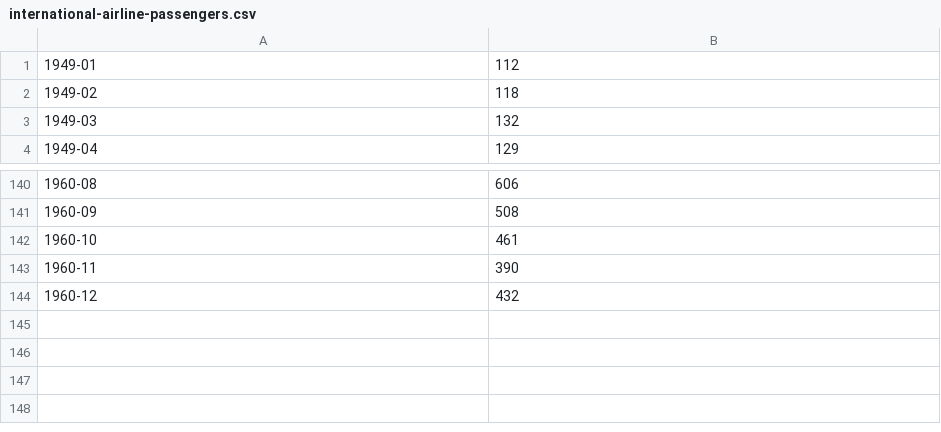
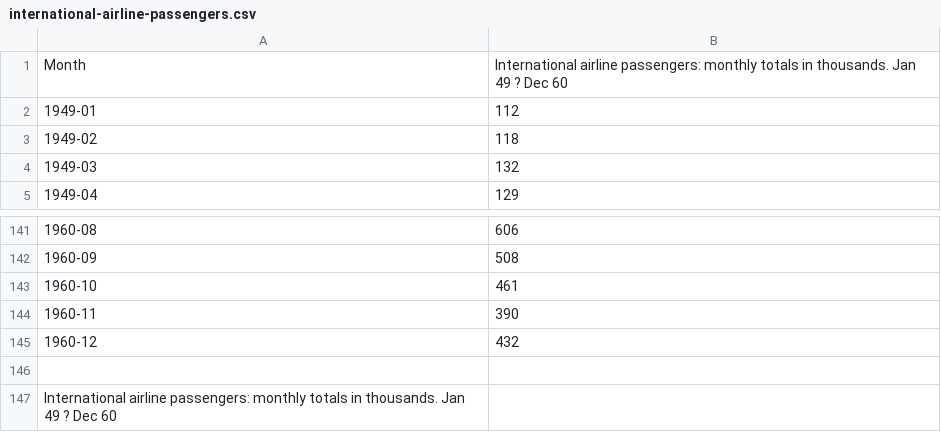
Before and after one commit to vivek4march/DataAnalytics, a CSV file: international-airline-passengers.csv, drawn as a sheet; only a part is shown, gaps mark what is left out; the diff names each change by its address in the sheet, - before the commit and + after, or states it on an @@ line.

Commit message:
Add files via upload

```diff
--- a/international-airline-passengers.csv
+++ b/international-airline-passengers.csv
+row 1: Month | International airline passengers: monthly totals in thousands. Jan 49 ? Dec 60
+row 146: (empty)
+row 147: International airline passengers: monthly totals in thousands. Jan 49 ? Dec 60
```
